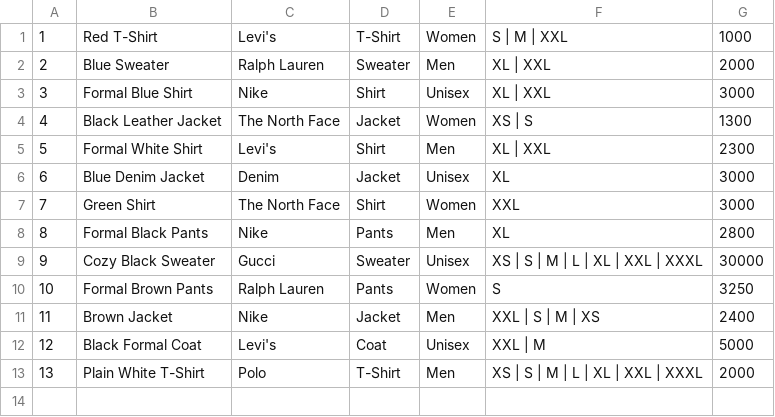
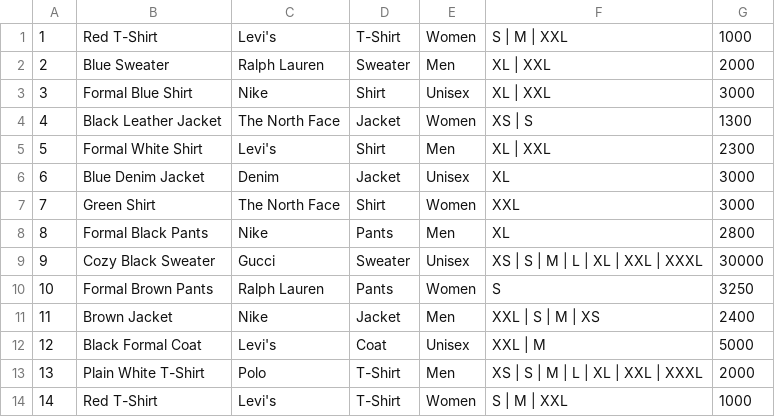
Before and after one commit to AnweshDahal/Wosaa_Fashion_Store, a CSV file: wosaaStoreDatabase.csv, drawn as a sheet; the diff names each change by its address in the sheet, - before the commit and + after, or states it on an @@ line.

```diff
--- a/wosaaStoreDatabase.csv
+++ b/wosaaStoreDatabase.csv
+row 14: 14 | Red T-Shirt | Levi's | T-Shirt | Women | S | M | XXL | 1000
```
Also changed, not shown: 2 other files.
